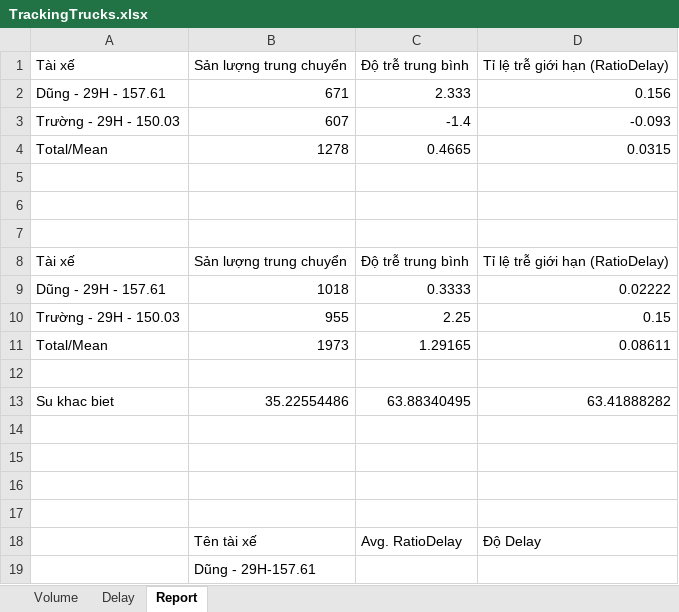
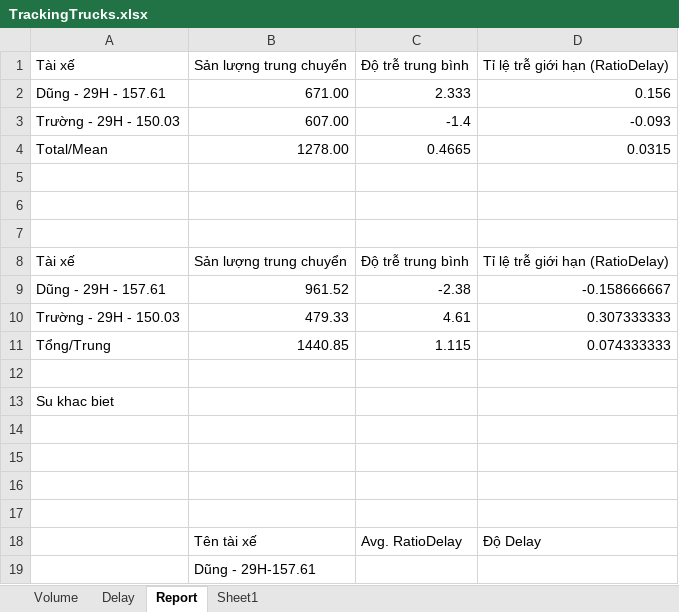
Before and after one commit to vuquangnguyen2016/GHTK_Reports, an Excel workbook: Bags and Trucks/TrackingTrucks.xlsx, sheet Report, drawn as a sheet; only a part is shown; values as stored, in another font and other column widths than the file's, no borders; charts and pictures not drawn; removed rows and columns are numbered as before the commit, all else as after; the diff names each change by its address in the sheet, - before the commit and + after, or states it on an @@ line.

```diff
--- a/Bags and Trucks/TrackingTrucks.xlsx (sheet Report)
+++ b/Bags and Trucks/TrackingTrucks.xlsx (sheet Report)
+sheet tab: Sheet1
-B2: 671
+B2: 671.00
-B3: 607
+B3: 607.00
-B4: 1278
+B4: 1278.00
-row 9: Dũng - 29H - 157.61 | 1018 | 0.3333 | 0.02222
-row 10: Trường - 29H - 150.03 | 955 | 2.25 | 0.15
-row 11: Total/Mean | 1973 | 1.29165 | 0.08611
+row 9: Dũng - 29H - 157.61 | 961.52 | -2.38 | -0.158666667
+row 10: Trường - 29H - 150.03 | 479.33 | 4.61 | 0.307333333
+row 11: Tổng/Trung | 1440.85 | 1.115 | 0.074333333
-row 13: Su khac biet | 35.22554486 | 63.88340495 | 63.41888282
+row 13: Su khac biet
```
Also changed, not shown: sheet Delay, hidden cells, charts or pictures, 48 other files.
